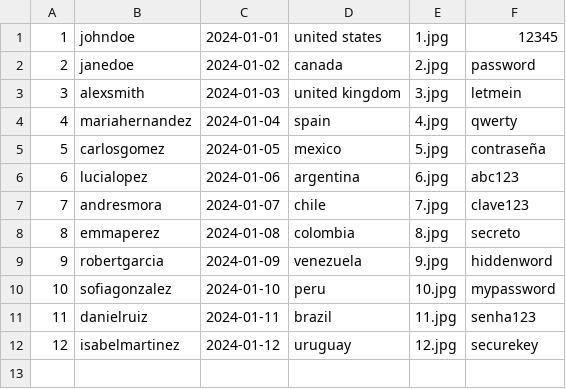
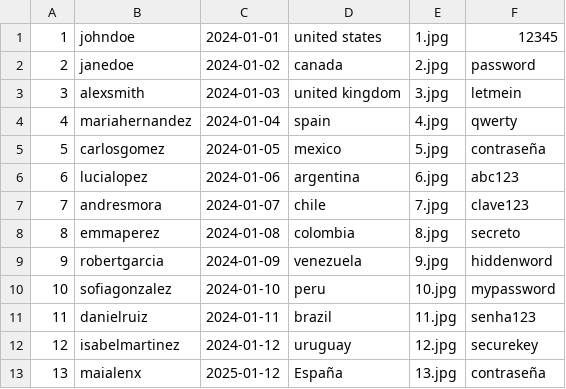
Before and after one commit to Dansuso/AISIA, a CSV file: proyectoProg3/resources/data/usuario.csv, drawn as a sheet; the diff names each change by its address in the sheet, - before the commit and + after, or states it on an @@ line.

```diff
--- a/proyectoProg3/resources/data/usuario.csv
+++ b/proyectoProg3/resources/data/usuario.csv
+row 13: 13 | maialenx | 2025-01-12 | España | 13.jpg | contraseña
```
Also changed, not shown: proyectoProg3/resources/data/contenido.csv, 3 other files.
